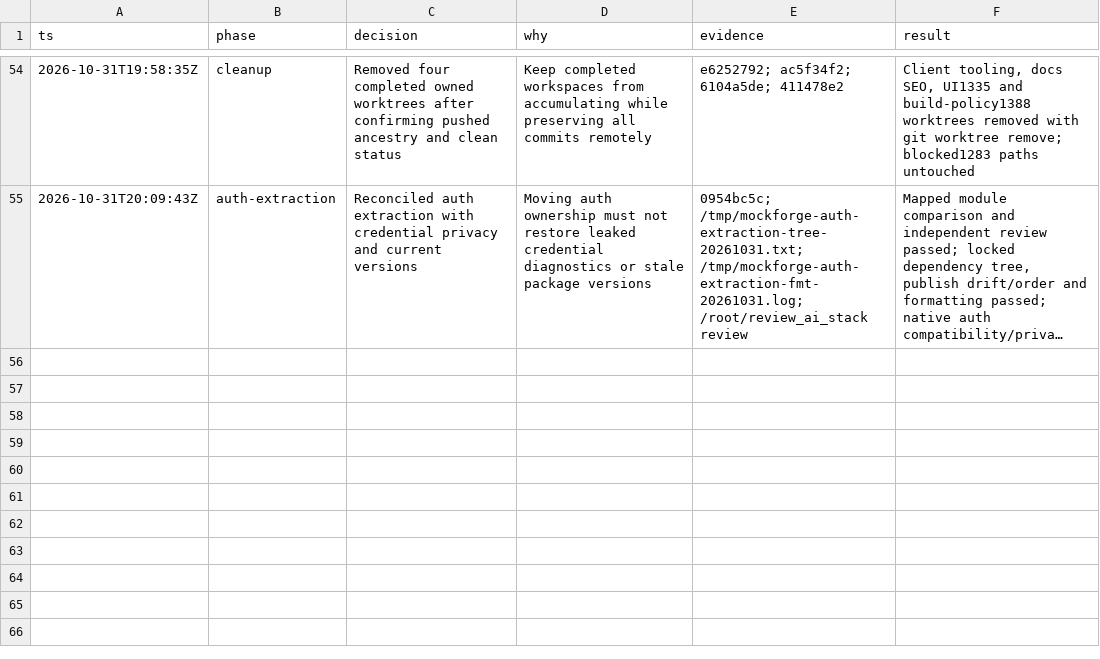
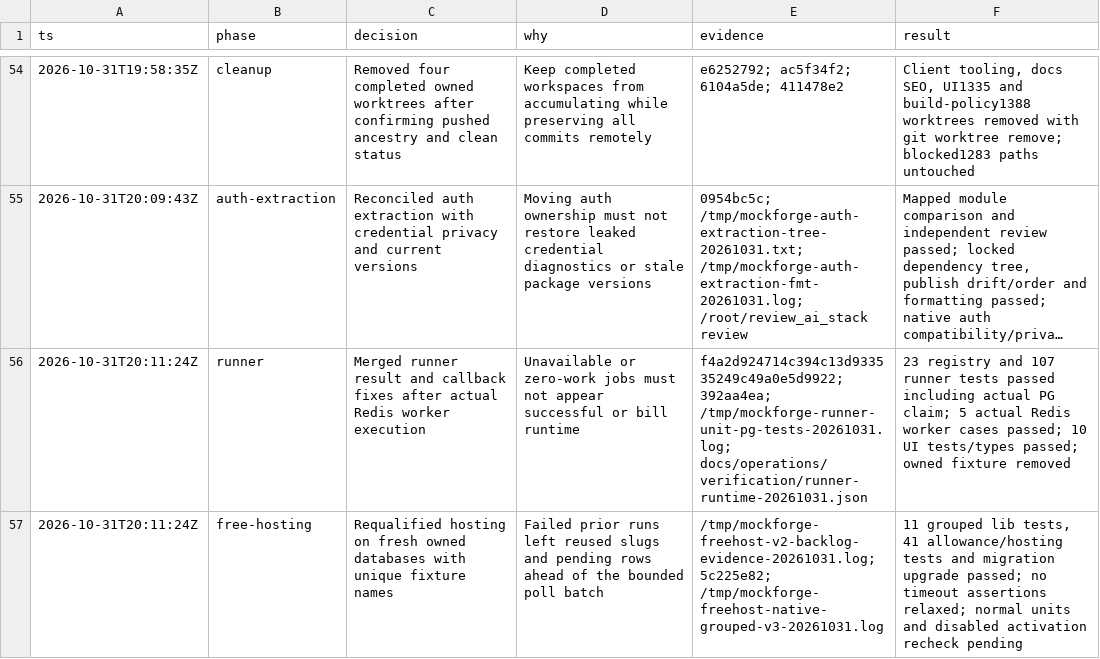
Before and after one commit to SaaSy-Solutions/mockforge, a TSV file: docs/operations/pr-merges-20261031.tsv, drawn as a sheet; only a part is shown, gaps mark what is left out; long unchanged cells end in …; the diff names each change by its address in the sheet, - before the commit and + after, or states it on an @@ line.

Commit message:
docs: record runner merge and fresh database hosting results

```diff
--- a/docs/operations/pr-merges-20261031.tsv
+++ b/docs/operations/pr-merges-20261031.tsv
+row 56: 2026-10-31T20:11:24Z | runner | Merged runner result and callback fixes after actual Redis worker execution | Unavailable or zero-work jobs must not appear successful or bill runtime | f4a2d924714c394c13d933535249c49a0e5d9922; 392aa4ea; /tmp/mockforge-runner-unit-pg-tests-20261031.log; docs/operations/verification/runner-runtime-20261031.json | 23 registry and 107 runner tests passed including actual PG claim; 5 actual Redis worker cases passed; 10 UI tests/types passed; owned fixture removed
+row 57: 2026-10-31T20:11:24Z | free-hosting | Requalified hosting on fresh owned databases with unique fixture names | Failed prior runs left reused slugs and pending rows ahead of the bounded poll batch | /tmp/mockforge-freehost-v2-backlog-evidence-20261031.log; 5c225e82; /tmp/mockforge-freehost-native-grouped-v3-20261031.log | 11 grouped lib tests, 41 allowance/hosting tests and migration upgrade passed; no timeout assertions relaxed; normal units and disabled activation recheck pending
```
Also changed, not shown: 1 other file.
